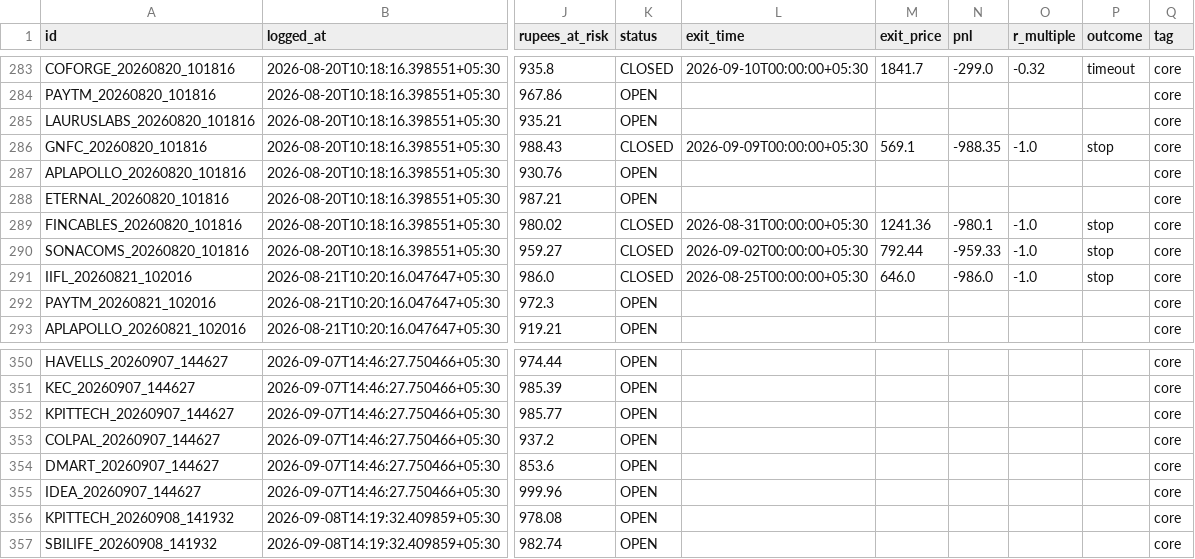
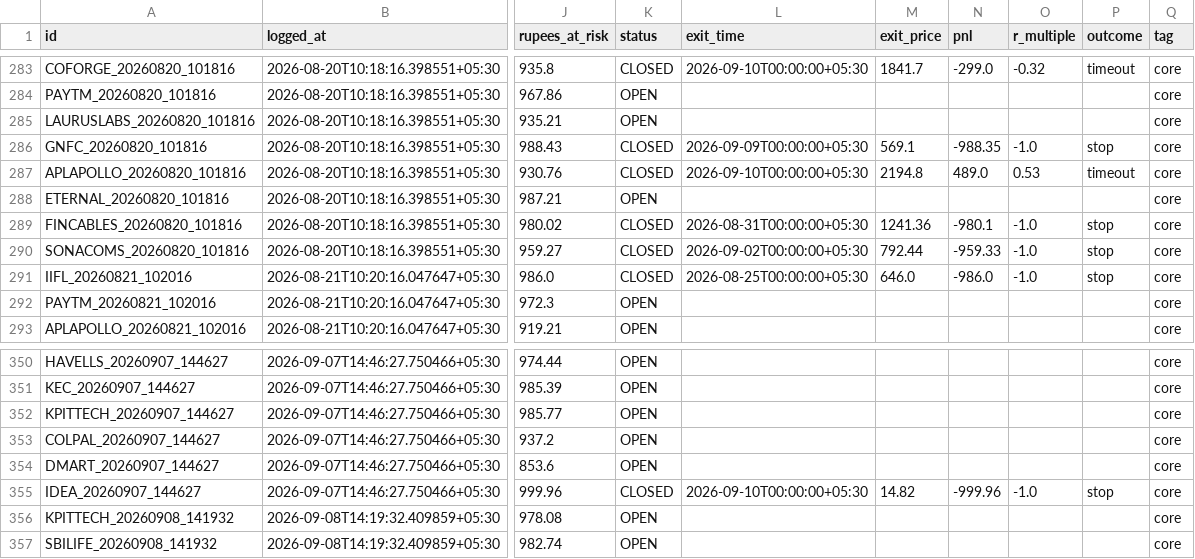
Before and after one commit to Arnav2412/trading-bot, a CSV file: reports/paper_trades.csv, drawn as a sheet; only a part is shown, gaps mark what is left out; the diff names each change by its address in the sheet, - before the commit and + after, or states it on an @@ line.

```diff
--- a/reports/paper_trades.csv
+++ b/reports/paper_trades.csv
-K287 (status): OPEN
+K287 (status): CLOSED
-L287 (exit_time): (empty)
+L287 (exit_time): 2026-09-10T00:00:00+05:30
-M287 (exit_price): (empty)
+M287 (exit_price): 2194.8
-N287 (pnl): (empty)
+N287 (pnl): 489.0
-O287 (r_multiple): (empty)
+O287 (r_multiple): 0.53
-P287 (outcome): (empty)
+P287 (outcome): timeout
-K355 (status): OPEN
+K355 (status): CLOSED
-L355 (exit_time): (empty)
+L355 (exit_time): 2026-09-10T00:00:00+05:30
-M355 (exit_price): (empty)
+M355 (exit_price): 14.82
-N355 (pnl): (empty)
+N355 (pnl): -999.96
-O355 (r_multiple): (empty)
+O355 (r_multiple): -1.0
-P355 (outcome): (empty)
+P355 (outcome): stop
```
Also changed, not shown: reports/history.csv, reports/learning_log.csv, 3 other files.
